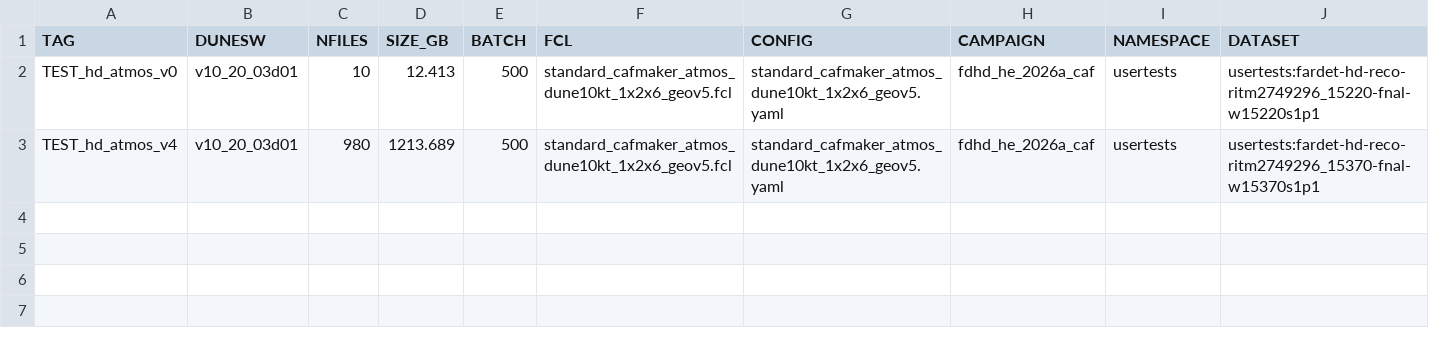
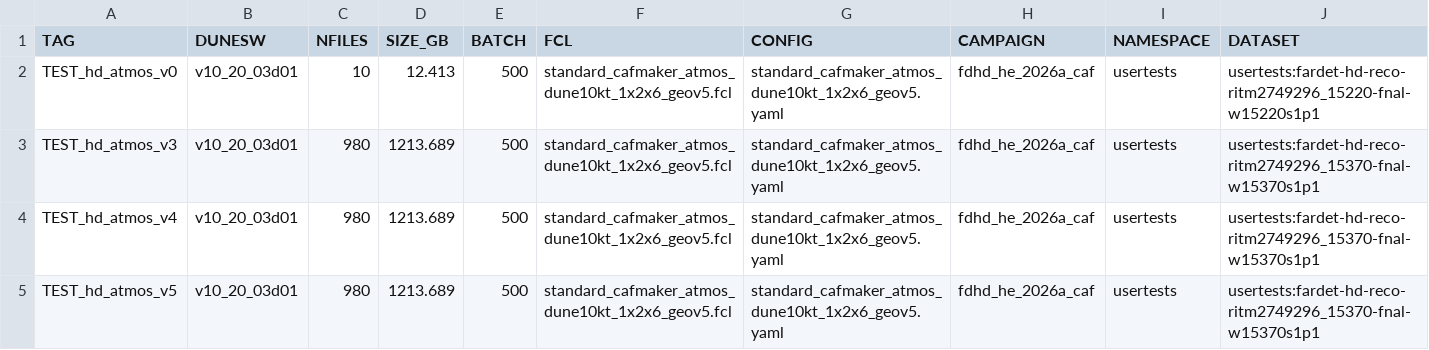
Before and after one commit to DUNE/merge-utils, a CSV file: campaigns/hd_atmos_202604/hd_atmos_202604_jobs.csv, drawn as a sheet.

```diff
--- a/campaigns/hd_atmos_202604/hd_atmos_202604_jobs.csv
+++ b/campaigns/hd_atmos_202604/hd_atmos_202604_jobs.csv
@@ -2,2 +2,4 @@ TAG,DUNESW,NFILES,SIZE_GB,BATCH,FCL,CONFIG,CAMPAIGN,NAMESPACE,DATASET
 TEST_hd_atmos_v0,v10_20_03d01,10,12.413,500,standard_cafmaker_atmos_dune10kt_1x2x6_geov5.fcl,standard_cafmaker_atmos_dune10kt_1x2x6_geov5.yaml,fdhd_he_2026a_caf,usertests,usertests:fardet-hd-reco-ritm2749296_15220-fnal-w15220s1p1
+TEST_hd_atmos_v3,v10_20_03d01,980,1213.689,500,standard_cafmaker_atmos_dune10kt_1x2x6_geov5.fcl,standard_cafmaker_atmos_dune10kt_1x2x6_geov5.yaml,fdhd_he_2026a_caf,usertests,usertests:fardet-hd-reco-ritm2749296_15370-fnal-w15370s1p1
 TEST_hd_atmos_v4,v10_20_03d01,980,1213.689,500,standard_cafmaker_atmos_dune10kt_1x2x6_geov5.fcl,standard_cafmaker_atmos_dune10kt_1x2x6_geov5.yaml,fdhd_he_2026a_caf,usertests,usertests:fardet-hd-reco-ritm2749296_15370-fnal-w15370s1p1
+TEST_hd_atmos_v5,v10_20_03d01,980,1213.689,500,standard_cafmaker_atmos_dune10kt_1x2x6_geov5.fcl,standard_cafmaker_atmos_dune10kt_1x2x6_geov5.yaml,fdhd_he_2026a_caf,usertests,usertests:fardet-hd-reco-ritm2749296_15370-fnal-w15370s1p1
```
Also changed, not shown: campaigns/hd_atmos_202604/hd_atmos_202604.csv, campaigns/hd_atmos_202604/hd_atmos_202604_checklist.csv, 4 other files.
